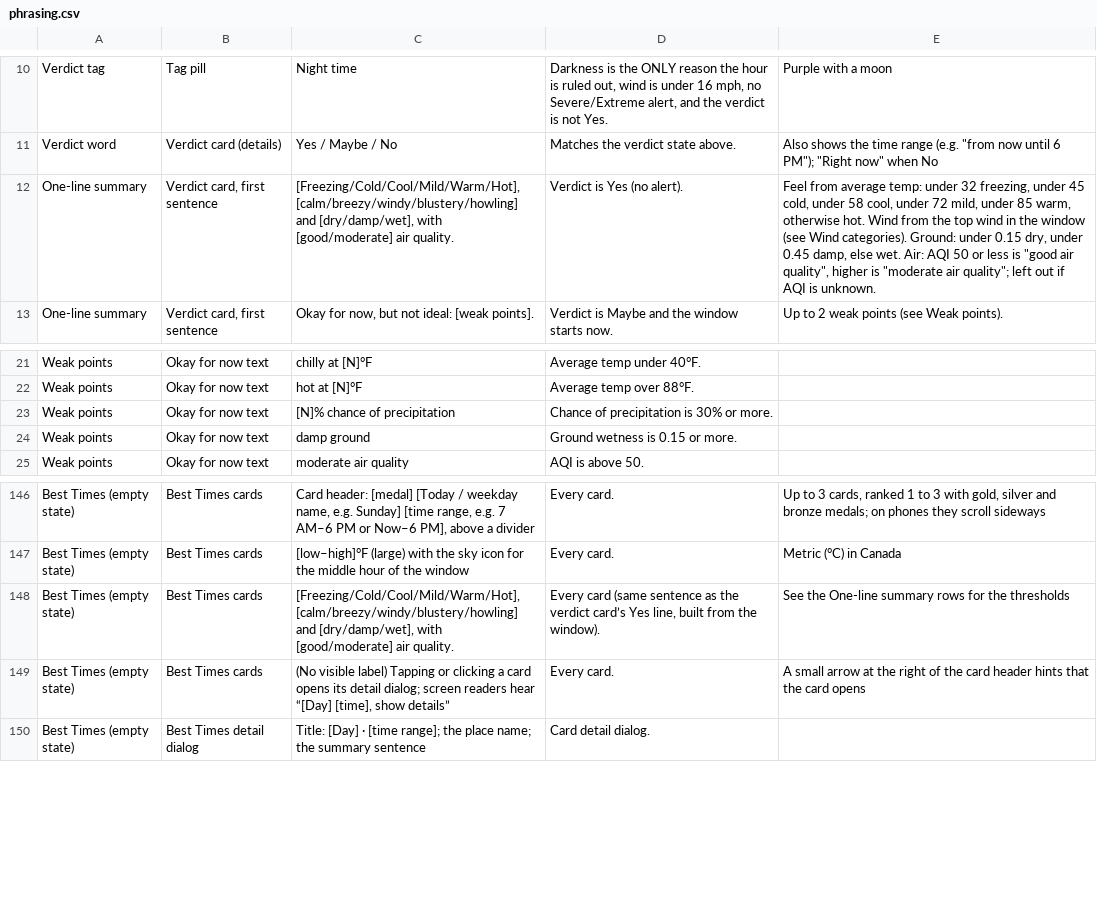
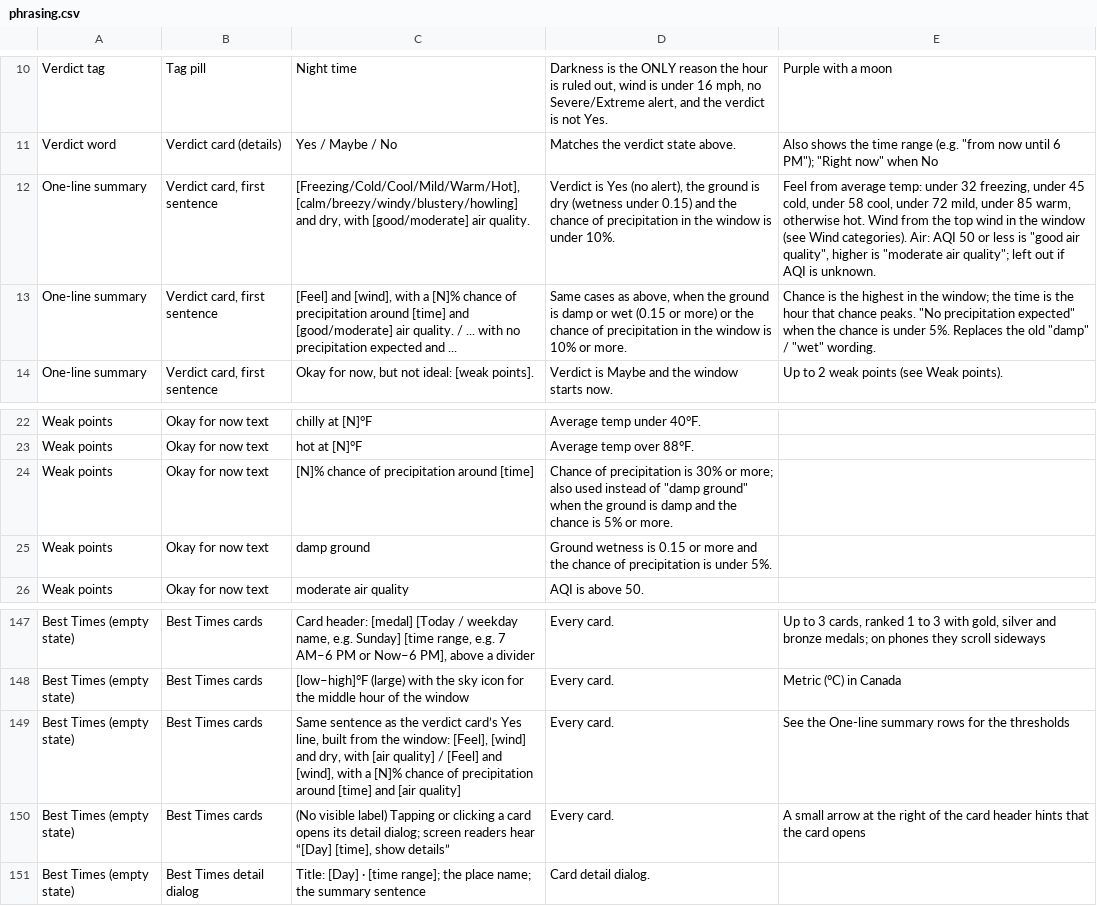
Before and after one commit to jeremyhamann87/Check-the-Wind, a CSV file: phrasing.csv, drawn as a sheet; only a part is shown, gaps mark what is left out.

```diff
--- a/phrasing.csv
+++ b/phrasing.csv
@@ -11,3 +11,4 @@ Verdict tag,Tag pill,Night time,"Darkness is the ONLY reason the hour is ruled o
 Verdict word,Verdict card (details),Yes / Maybe / No,Matches the verdict state above.,"Also shows the time range (e.g. ""from now until 6 PM""); ""Right now"" when No"
-One-line summary,"Verdict card, first sentence","[Freezing/Cold/Cool/Mild/Warm/Hot], [calm/breezy/windy/blustery/howling] and [dry/damp/wet], with [good/moderate] air quality.",Verdict is Yes (no alert).,"Feel from average temp: under 32 freezing, under 45 cold, under 58 cool, under 72 mild, under 85 warm, otherwise hot. Wind from the top wind in the window (see Wind categories). Ground: under 0.15 dry, under 0.45 damp, else wet. Air: AQI 50 or less is ""good air quality"", higher is ""moderate air quality""; left out if AQI is unknown."
+One-line summary,"Verdict card, first sentence","[Freezing/Cold/Cool/Mild/Warm/Hot], [calm/breezy/windy/blustery/howling] and dry, with [good/moderate] air quality.","Verdict is Yes (no alert), the ground is dry (wetness under 0.15) and the chance of precipitation in the window is under 10%.","Feel from average temp: under 32 freezing, under 45 cold, under 58 cool, under 72 mild, under 85 warm, otherwise hot. Wind from the top wind in the window (see Wind categories). Air: AQI 50 or less is ""good air quality"", higher is ""moderate air quality""; left out if AQI is unknown."
+One-line summary,"Verdict card, first sentence","[Feel] and [wind], with a [N]% chance of precipitation around [time] and [good/moderate] air quality. / ... with no precipitation expected and ...","Same cases as above, when the ground is damp or wet (0.15 or more) or the chance of precipitation in the window is 10% or more.","Chance is the highest in the window; the time is the hour that chance peaks. ""No precipitation expected"" when the chance is under 5%. Replaces the old ""damp"" / ""wet"" wording."
 One-line summary,"Verdict card, first sentence","Okay for now, but not ideal: [weak points].",Verdict is Maybe and the window starts now.,Up to 2 weak points (see Weak points).
@@ -22,4 +23,4 @@ Weak points,Okay for now text,chilly at [N]°F,Average temp under 40°F.,
 Weak points,Okay for now text,hot at [N]°F,Average temp over 88°F.,
-Weak points,Okay for now text,[N]% chance of precipitation,Chance of precipitation is 30% or more.,
-Weak points,Okay for now text,damp ground,Ground wetness is 0.15 or more.,
+Weak points,Okay for now text,[N]% chance of precipitation around [time],"Chance of precipitation is 30% or more; also used instead of ""damp ground"" when the ground is damp and the chance is 5% or more.",
+Weak points,Okay for now text,damp ground,Ground wetness is 0.15 or more and the chance of precipitation is under 5%.,
 Weak points,Okay for now text,moderate air quality,AQI is above 50.,
@@ -147,3 +148,3 @@ Best Times (empty state),Best Times cards,"Card header: [medal] [Today / weekday
 Best Times (empty state),Best Times cards,[low–high]°F (large) with the sky icon for the middle hour of the window,Every card.,Metric (°C) in Canada
-Best Times (empty state),Best Times cards,"[Freezing/Cold/Cool/Mild/Warm/Hot], [calm/breezy/windy/blustery/howling] and [dry/damp/wet], with [good/moderate] air quality.","Every card (same sentence as the verdict card’s Yes line, built from the window).",See the One-line summary rows for the thresholds
+Best Times (empty state),Best Times cards,"Same sentence as the verdict card’s Yes line, built from the window: [Feel], [wind] and dry, with [air quality] / [Feel] and [wind], with a [N]% chance of precipitation around [time] and [air quality]",Every card.,See the One-line summary rows for the thresholds
 Best Times (empty state),Best Times cards,"(No visible label) Tapping or clicking a card opens its detail dialog; screen readers hear “[Day] [time], show details”",Every card.,A small arrow at the right of the card header hints that the card opens
```
Also changed, not shown: 2 other files.
